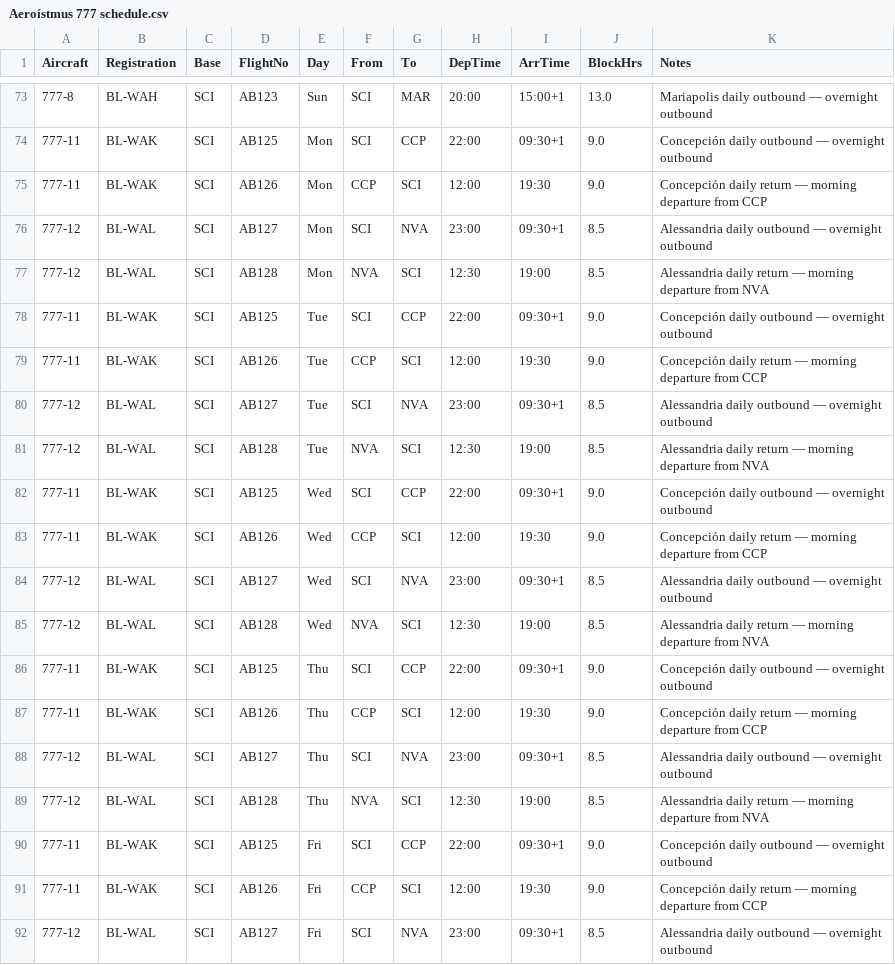
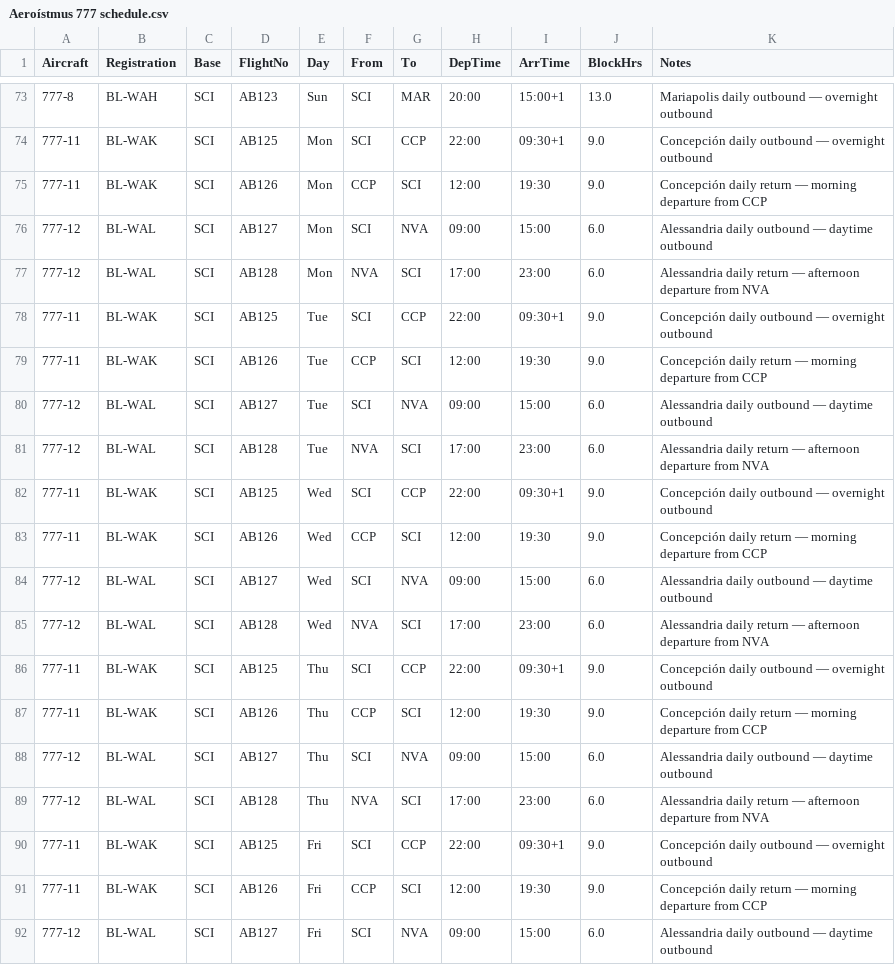
Before and after one commit to adonia-project/wiki, a CSV file: articles/Countries/Balboa/Companies/Aeroístmus 777 schedule.csv, drawn as a sheet; only a part is shown, gaps mark what is left out; the diff covers the shown part only; the diff names each change by its address in the sheet, - before the commit and + after, or states it on an @@ line.

Commit message:
Aeroístmus: correct Alessandria coordinates to user-provided (41°41′N 78°24′W), revise route to 6h block / daytime rotation
Real coords give 4,825 km SCI-NVA (closer than Castejón). AB127/128 now run a
same-day round trip (09:00 out, 23:00 back) instead of overnight rotation.

👾 Generated with [Letta Code](https://letta.com)

Co-Authored-By: Letta Code <noreply@letta.com>

```diff
--- a/articles/Countries/Balboa/Companies/Aeroístmus 777 schedule.csv
+++ b/articles/Countries/Balboa/Companies/Aeroístmus 777 schedule.csv
-H76 (DepTime): 23:00
+H76 (DepTime): 09:00
-I76 (ArrTime): 09:30+1
+I76 (ArrTime): 15:00
-J76:J77 (BlockHrs): 8.5
+J76:J77 (BlockHrs): 6.0
-K76 (Notes): …outbound — overnight outbound
+K76 (Notes): …outbound — daytime outbound
-H77 (DepTime): 12:30
+H77 (DepTime): 17:00
-I77 (ArrTime): 19:00
+I77 (ArrTime): 23:00
-K77 (Notes): …return — morning departure from…
+K77 (Notes): …return — afternoon departure from…
-H80 (DepTime): 23:00
+H80 (DepTime): 09:00
-I80 (ArrTime): 09:30+1
+I80 (ArrTime): 15:00
-J80:J81 (BlockHrs): 8.5
+J80:J81 (BlockHrs): 6.0
-K80 (Notes): …outbound — overnight outbound
+K80 (Notes): …outbound — daytime outbound
-H81 (DepTime): 12:30
+H81 (DepTime): 17:00
-I81 (ArrTime): 19:00
+I81 (ArrTime): 23:00
-K81 (Notes): …return — morning departure from…
+K81 (Notes): …return — afternoon departure from…
-H84 (DepTime): 23:00
+H84 (DepTime): 09:00
-I84 (ArrTime): 09:30+1
+I84 (ArrTime): 15:00
-J84:J85 (BlockHrs): 8.5
+J84:J85 (BlockHrs): 6.0
-K84 (Notes): …outbound — overnight outbound
+K84 (Notes): …outbound — daytime outbound
-H85 (DepTime): 12:30
+H85 (DepTime): 17:00
-I85 (ArrTime): 19:00
+I85 (ArrTime): 23:00
-K85 (Notes): …return — morning departure from…
+K85 (Notes): …return — afternoon departure from…
-H88 (DepTime): 23:00
+H88 (DepTime): 09:00
-I88 (ArrTime): 09:30+1
+I88 (ArrTime): 15:00
-J88:J89 (BlockHrs): 8.5
+J88:J89 (BlockHrs): 6.0
-K88 (Notes): …outbound — overnight outbound
+K88 (Notes): …outbound — daytime outbound
-H89 (DepTime): 12:30
+H89 (DepTime): 17:00
-I89 (ArrTime): 19:00
+I89 (ArrTime): 23:00
-K89 (Notes): …return — morning departure from…
+K89 (Notes): …return — afternoon departure from…
-H92 (DepTime): 23:00
+H92 (DepTime): 09:00
-I92 (ArrTime): 09:30+1
+I92 (ArrTime): 15:00
-J92 (BlockHrs): 8.5
+J92 (BlockHrs): 6.0
-K92 (Notes): …outbound — overnight outbound
+K92 (Notes): …outbound — daytime outbound
```
Also changed, not shown: 20 edited cells elsewhere in this file, 2 other files.
